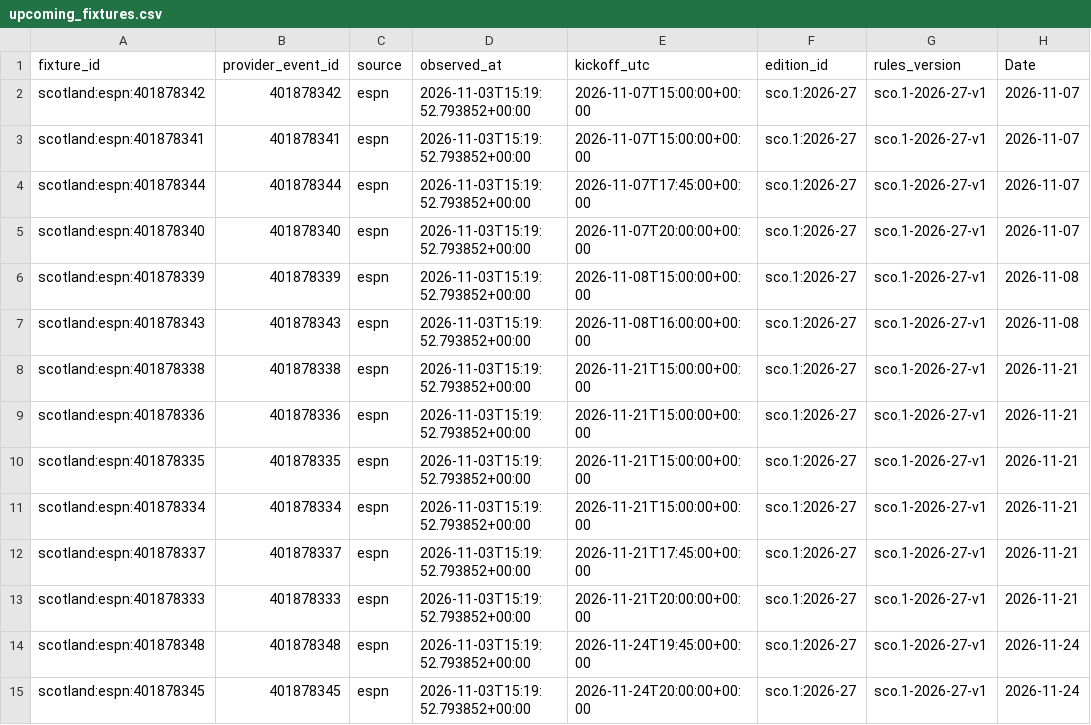
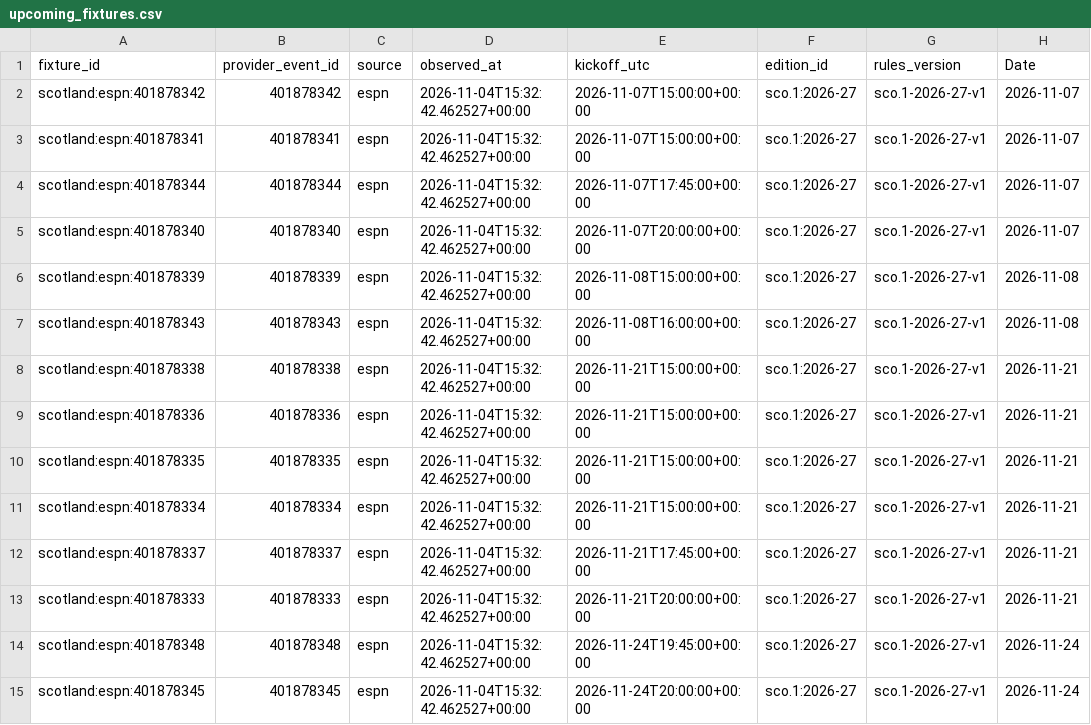
Before and after one commit to gmalbert/scotland-premiership, a CSV file: data_files/upcoming_fixtures.csv, drawn as a sheet; only a part is shown; the diff covers the shown part only; the diff names each change by its address in the sheet, - before the commit and + after, or states it on an @@ line.

```diff
--- a/data_files/upcoming_fixtures.csv
+++ b/data_files/upcoming_fixtures.csv
-D2:D15 (observed_at): 2026-11-03T15:19:52.793852+00:00
+D2:D15 (observed_at): 2026-11-04T15:32:42.462527+00:00
```
Also changed, not shown: 2 added rows, 2 removed rows and 44 edited cells elsewhere in this file, data_files/poisson_metrics_history.csv, data_files/upcoming_predictions.csv, 10 other files.
